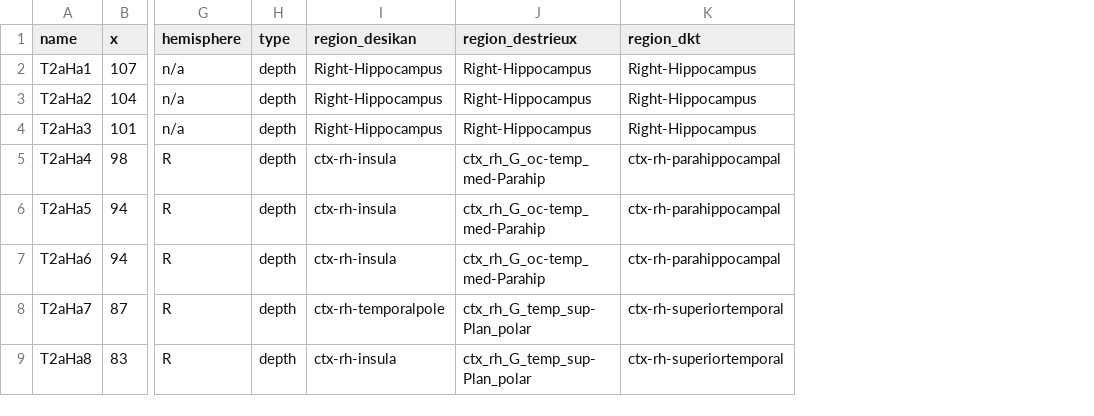
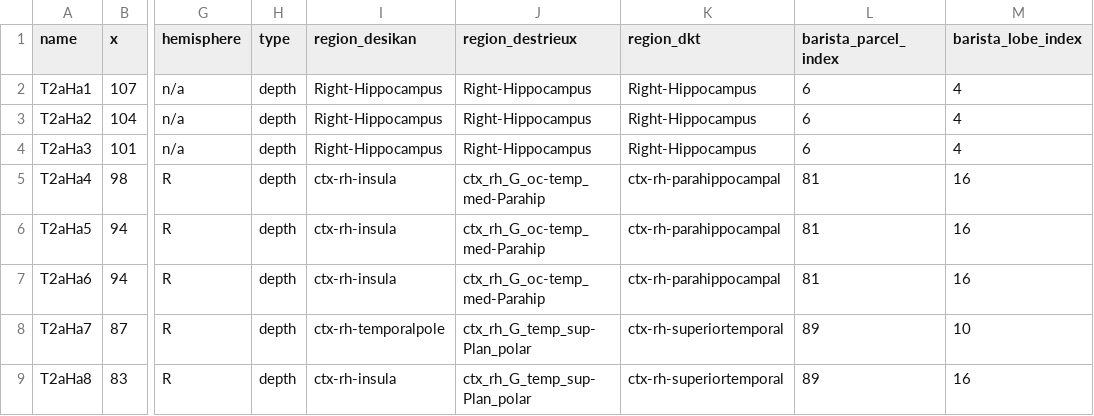
Before and after one commit to nemarDatasets/nm000253, a TSV file: sub-05/ieeg/sub-05_electrodes.tsv, drawn as a sheet; only a part is shown, gaps mark what is left out; the diff names each change by its address in the sheet, - before the commit and + after, or states it on an @@ line.

```diff
--- a/sub-05/ieeg/sub-05_electrodes.tsv
+++ b/sub-05/ieeg/sub-05_electrodes.tsv
+column L (barista_parcel_index), rows 2-9: 6 | 6 | 6 | 81 | 81 | 81 | 89 | 89
+column M (barista_lobe_index), rows 2-9: 4 | 4 | 4 | 16 | 16 | 16 | 10 | 16
```
Also changed, not shown: sub-04/ieeg/sub-04_electrodes.tsv, sub-06/ieeg/sub-06_electrodes.tsv, 12 other files.
